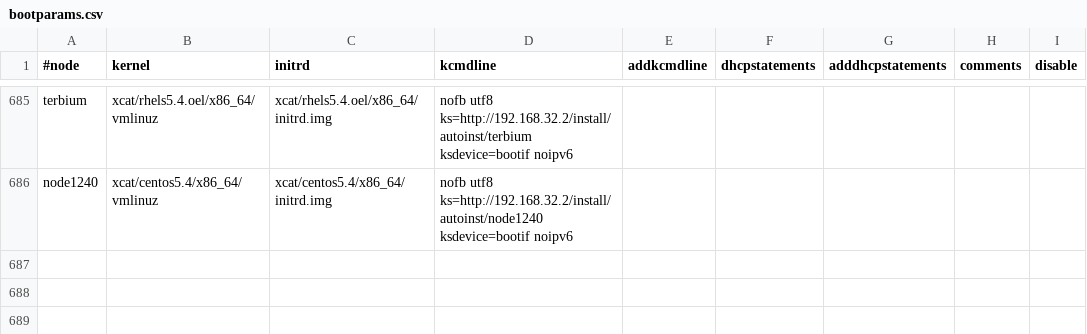
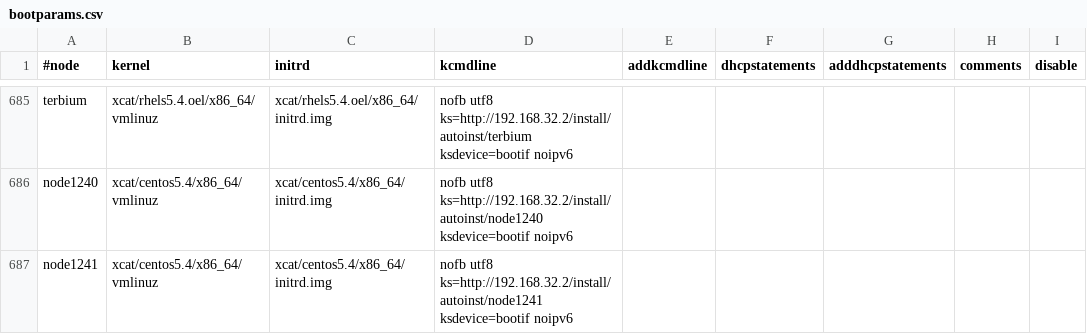
Before and after one commit to broadinstitute/APSGhistory, a CSV file: xcat2/tables/bootparams.csv, drawn as a sheet; only a part is shown, gaps mark what is left out.

Commit message:
Added node1242
git-svn-id: https://subversion01.broadinstitute.org/APSG@1528 95e82132-2061-11dd-9cc4-33af95911ecc

```diff
--- a/xcat2/tables/bootparams.csv
+++ b/xcat2/tables/bootparams.csv
@@ -686 +686,2 @@
 "node1240","xcat/centos5.4/x86_64/vmlinuz","xcat/centos5.4/x86_64/initrd.img","nofb utf8 ks=http://192.168.32.2/install/autoinst/node1240 ksdevice=bootif noipv6",,,,,
+"node1241","xcat/centos5.4/x86_64/vmlinuz","xcat/centos5.4/x86_64/initrd.img","nofb utf8 ks=http://192.168.32.2/install/autoinst/node1241 ksdevice=bootif noipv6",,,,,
```
Also changed, not shown: xcat2/tables/chain.csv, xcat2/tables/hosts.csv, 3 other files.
